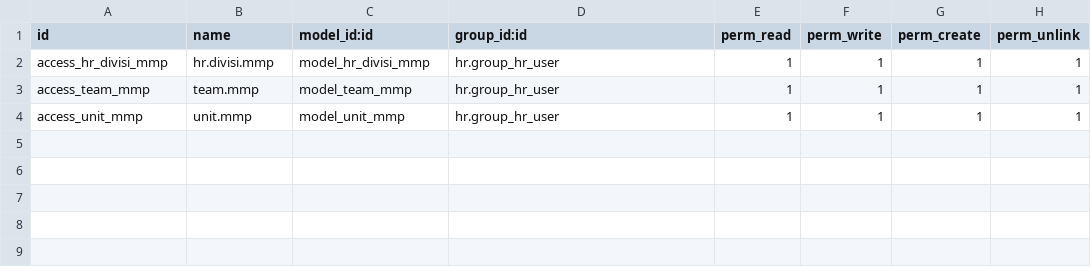
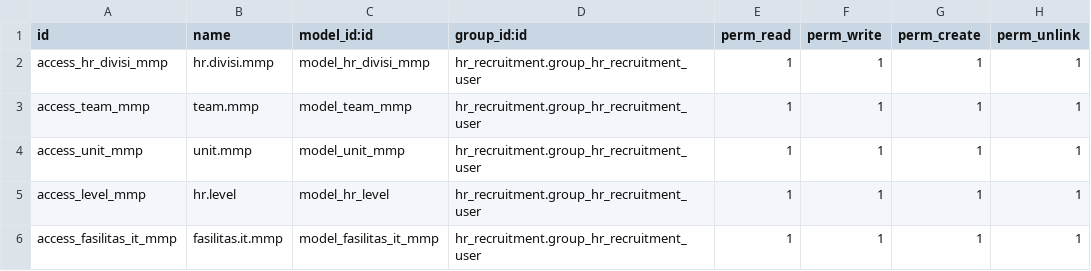
Before and after one commit to emhusni7/odoo-mmp, a CSV file: odoo/addons/hr_recruitment_mmp/security/ir.model.access.csv, drawn as a sheet.

Commit message:
recruitment mmp

```diff
--- a/odoo/addons/hr_recruitment_mmp/security/ir.model.access.csv
+++ b/odoo/addons/hr_recruitment_mmp/security/ir.model.access.csv
@@ -1,4 +1,6 @@
 id,name,model_id:id,group_id:id,perm_read,perm_write,perm_create,perm_unlink
-access_hr_divisi_mmp,hr.divisi.mmp,model_hr_divisi_mmp,hr.group_hr_user,1,1,1,1
-access_team_mmp,team.mmp,model_team_mmp,hr.group_hr_user,1,1,1,1
-access_unit_mmp,unit.mmp,model_unit_mmp,hr.group_hr_user,1,1,1,1
+access_hr_divisi_mmp,hr.divisi.mmp,model_hr_divisi_mmp,hr_recruitment.group_hr_recruitment_user,1,1,1,1
+access_team_mmp,team.mmp,model_team_mmp,hr_recruitment.group_hr_recruitment_user,1,1,1,1
+access_unit_mmp,unit.mmp,model_unit_mmp,hr_recruitment.group_hr_recruitment_user,1,1,1,1
+access_level_mmp,hr.level,model_hr_level,hr_recruitment.group_hr_recruitment_user,1,1,1,1
+access_fasilitas_it_mmp,fasilitas.it.mmp,model_fasilitas_it_mmp,hr_recruitment.group_hr_recruitment_user,1,1,1,1
```
Also changed, not shown: 6 other files.
